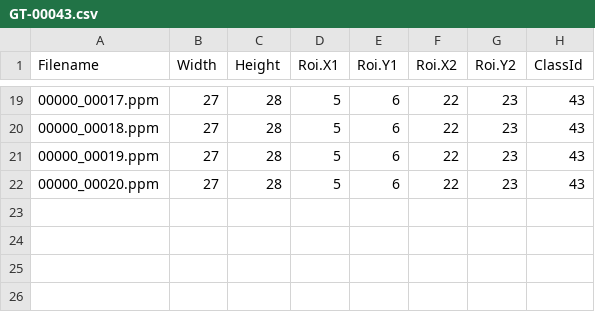
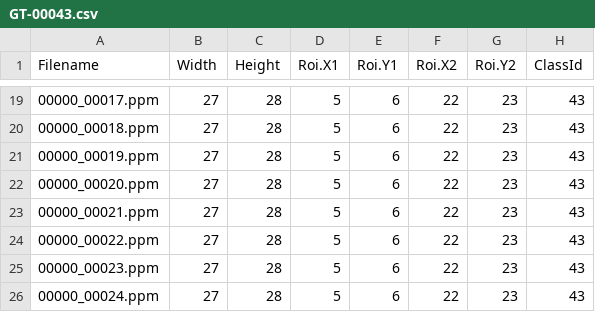
Before and after one commit to jonandjon/roadSIgnObs2, a CSV file: roadSignObs/src/central_host/src/TrainingImages/00043/GT-00043.csv, drawn as a sheet; only a part is shown, gaps mark what is left out.

```diff
--- a/roadSignObs/src/central_host/src/TrainingImages/00043/GT-00043.csv
+++ b/roadSignObs/src/central_host/src/TrainingImages/00043/GT-00043.csv
@@ -22 +22,5 @@
 00000_00020.ppm;27;28;5;6;22;23;43
+00000_00021.ppm;27;28;5;6;22;23;43
+00000_00022.ppm;27;28;5;6;22;23;43
+00000_00023.ppm;27;28;5;6;22;23;43
+00000_00024.ppm;27;28;5;6;22;23;43
```
Also changed, not shown: roadSignObs/src/car_client/src/nummerBezeichnungReferenz.csv, roadSignObs/src/car_client/src/objDetect/street/roadPictures.csv, 29 other files.
